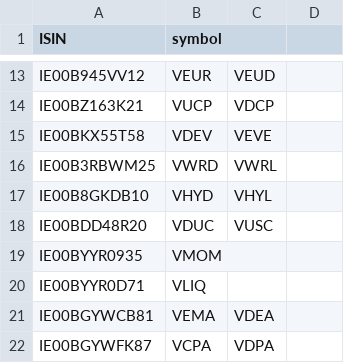
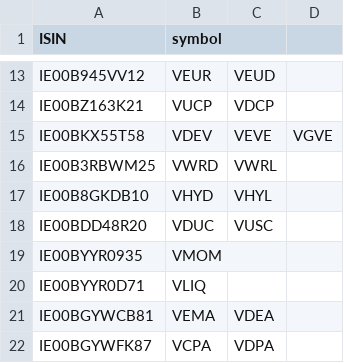
Before and after one commit to KapJI/capital-gains-calculator, a CSV file: cgt_calc/resources/initial_isin_translation.csv, drawn as a sheet; only a part is shown, gaps mark what is left out.

Commit message:
Add VGVE as extra ticker for IE00BKX55T58 in the initial_isin_translation.csv

```diff
--- a/cgt_calc/resources/initial_isin_translation.csv
+++ b/cgt_calc/resources/initial_isin_translation.csv
@@ -14,3 +14,3 @@ IE00B945VV12,VEUR,VEUD
 IE00BZ163K21,VUCP,VDCP
-IE00BKX55T58,VDEV,VEVE
+IE00BKX55T58,VDEV,VEVE,VGVE
 IE00B3RBWM25,VWRD,VWRL
```
